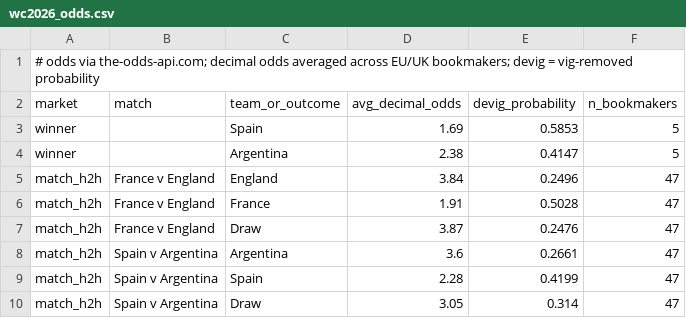
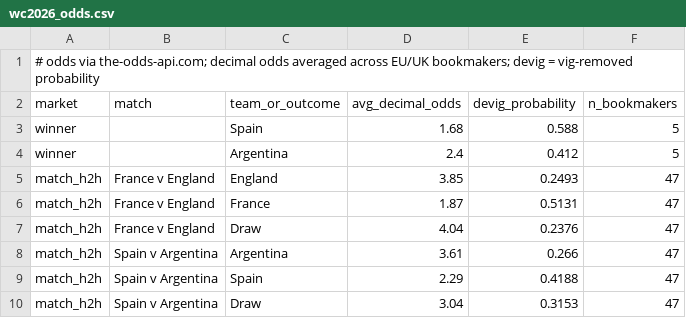
Before and after one commit to kds-ct/world-cup-almanac, a CSV file: data/wc2026_odds.csv, drawn as a sheet.

```diff
--- a/data/wc2026_odds.csv
+++ b/data/wc2026_odds.csv
@@ -2,9 +2,9 @@
 market,match,team_or_outcome,avg_decimal_odds,devig_probability,n_bookmakers
-winner,,Spain,1.69,0.5853,5
-winner,,Argentina,2.38,0.4147,5
-match_h2h,France v England,England,3.84,0.2496,47
-match_h2h,France v England,France,1.91,0.5028,47
-match_h2h,France v England,Draw,3.87,0.2476,47
-match_h2h,Spain v Argentina,Argentina,3.6,0.2661,47
-match_h2h,Spain v Argentina,Spain,2.28,0.4199,47
-match_h2h,Spain v Argentina,Draw,3.05,0.314,47
+winner,,Spain,1.68,0.588,5
+winner,,Argentina,2.4,0.412,5
+match_h2h,France v England,England,3.85,0.2493,47
+match_h2h,France v England,France,1.87,0.5131,47
+match_h2h,France v England,Draw,4.04,0.2376,47
+match_h2h,Spain v Argentina,Argentina,3.61,0.266,47
+match_h2h,Spain v Argentina,Spain,2.29,0.4188,47
+match_h2h,Spain v Argentina,Draw,3.04,0.3153,47
```
Also changed, not shown: 2 other files.
